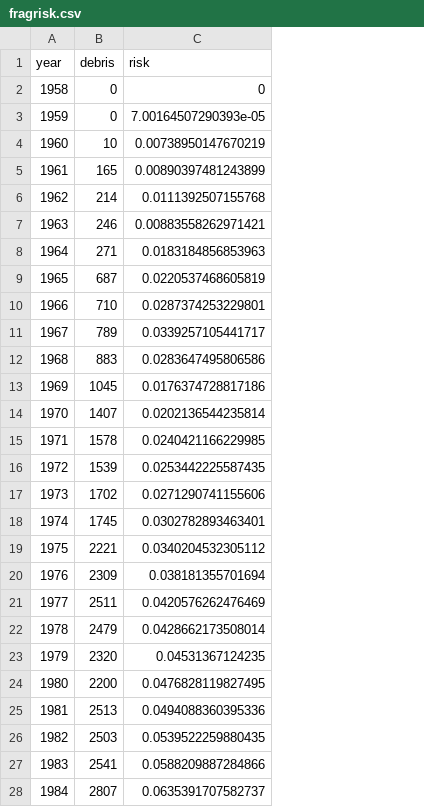
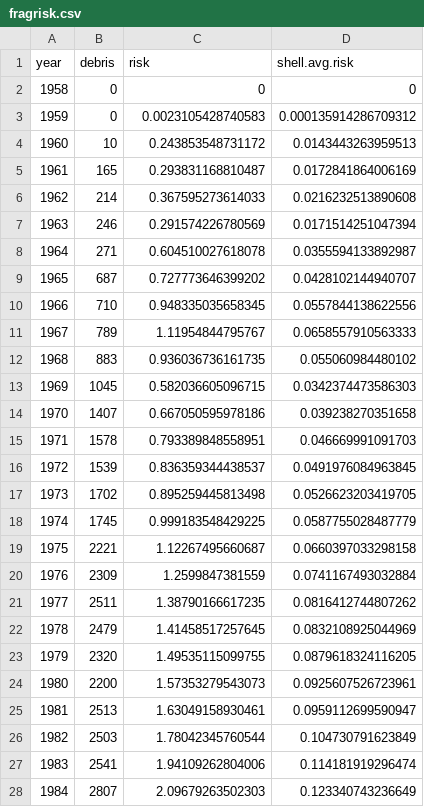
Before and after one commit to akhilrao/tragedy-space-commons, a CSV file: data/fragrisk.csv, drawn as a sheet; only a part is shown; the diff covers the shown part only; the diff names each change by its address in the sheet, - before the commit and + after, or states it on an @@ line.

```diff
--- a/data/fragrisk.csv
+++ b/data/fragrisk.csv
+column D (shell.avg.risk), rows 2-28: 0 | 0.000135914286709312 | 0.0143443263959513 | 0.0172841864006169 | 0.0216232513890608 | 0.0171514251047394 | 0.0355594133892987 | 0.0428102144940707 | 0.0557844138622556 | 0.0658557910563333 | 0.055060984480102 | 0.0342374473586303 | 0.039238270351658 | 0.046669991091703 | 0.0491976084963845 | 0.0526623203419705 | 0.0587755028487779 | 0.0660397033298158 | 0.0741167493032884 | 0.0816412744807262 | 0.0832108925044969 | 0.0879618324116205 | 0.0925607526723961 | 0.0959112699590947 | 0.104730791623849 | 0.114181919296474 | 0.123340743236649
-C3 (risk): 7.00164507290393e-05
+C3 (risk): 0.0023105428740583
-C4 (risk): 0.00738950147670219
+C4 (risk): 0.243853548731172
-C5 (risk): 0.00890397481243899
+C5 (risk): 0.293831168810487
-C6 (risk): 0.0111392507155768
+C6 (risk): 0.367595273614033
-C7 (risk): 0.00883558262971421
+C7 (risk): 0.291574226780569
-C8 (risk): 0.0183184856853963
+C8 (risk): 0.604510027618078
-C9 (risk): 0.0220537468605819
+C9 (risk): 0.727773646399202
-C10 (risk): 0.0287374253229801
+C10 (risk): 0.948335035658345
-C11 (risk): 0.0339257105441717
+C11 (risk): 1.11954844795767
-C12 (risk): 0.0283647495806586
+C12 (risk): 0.936036736161735
-C13 (risk): 0.0176374728817186
+C13 (risk): 0.582036605096715
-C14 (risk): 0.0202136544235814
+C14 (risk): 0.667050595978186
-C15 (risk): 0.0240421166229985
+C15 (risk): 0.793389848558951
-C16 (risk): 0.0253442225587435
+C16 (risk): 0.836359344438537
-C17 (risk): 0.0271290741155606
+C17 (risk): 0.895259445813498
-C18 (risk): 0.0302782893463401
+C18 (risk): 0.999183548429225
-C19 (risk): 0.0340204532305112
+C19 (risk): 1.12267495660687
-C20 (risk): 0.038181355701694
+C20 (risk): 1.2599847381559
-C21 (risk): 0.0420576262476469
+C21 (risk): 1.38790166617235
-C22 (risk): 0.0428662173508014
+C22 (risk): 1.41458517257645
-C23 (risk): 0.04531367124235
+C23 (risk): 1.49535115099755
-C24 (risk): 0.0476828119827495
+C24 (risk): 1.57353279543073
-C25 (risk): 0.0494088360395336
+C25 (risk): 1.63049158930461
-C26 (risk): 0.0539522259880435
+C26 (risk): 1.78042345760544
-C27 (risk): 0.0588209887284866
+C27 (risk): 1.94109262804006
-C28 (risk): 0.0635391707582737
+C28 (risk): 2.09679263502303
```
Also changed, not shown: 32 edited cells elsewhere in this file, bin/econ_series.csv, data/ST_ESA_series.csv, 28 other files.
